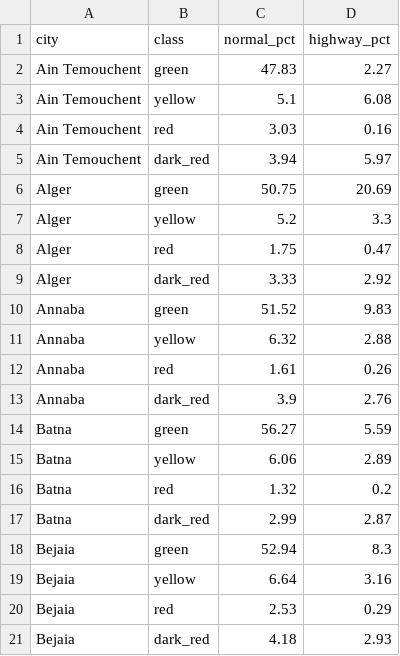
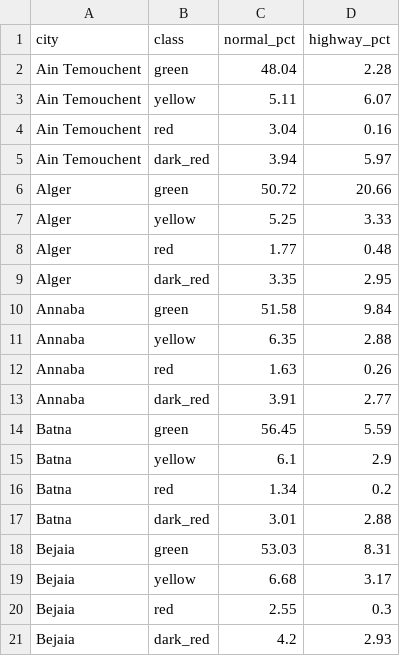
Before and after one commit to TAK1EDD1NE/Algerian-Traffic-Congestion-Index, a CSV file: public/data/color_composition.csv, drawn as a sheet; only a part is shown; the diff covers the shown part only.

```diff
--- a/public/data/color_composition.csv
+++ b/public/data/color_composition.csv
@@ -1,21 +1,21 @@
 city,class,normal_pct,highway_pct
-Ain Temouchent,green,47.83,2.27
-Ain Temouchent,yellow,5.1,6.08
-Ain Temouchent,red,3.03,0.16
+Ain Temouchent,green,48.04,2.28
+Ain Temouchent,yellow,5.11,6.07
+Ain Temouchent,red,3.04,0.16
 Ain Temouchent,dark_red,3.94,5.97
-Alger,green,50.75,20.69
-Alger,yellow,5.2,3.3
-Alger,red,1.75,0.47
-Alger,dark_red,3.33,2.92
-Annaba,green,51.52,9.83
-Annaba,yellow,6.32,2.88
-Annaba,red,1.61,0.26
-Annaba,dark_red,3.9,2.76
-Batna,green,56.27,5.59
-Batna,yellow,6.06,2.89
-Batna,red,1.32,0.2
-Batna,dark_red,2.99,2.87
-Bejaia,green,52.94,8.3
-Bejaia,yellow,6.64,3.16
-Bejaia,red,2.53,0.29
-Bejaia,dark_red,4.18,2.93
+Alger,green,50.72,20.66
+Alger,yellow,5.25,3.33
+Alger,red,1.77,0.48
+Alger,dark_red,3.35,2.95
+Annaba,green,51.58,9.84
+Annaba,yellow,6.35,2.88
+Annaba,red,1.63,0.26
+Annaba,dark_red,3.91,2.77
+Batna,green,56.45,5.59
+Batna,yellow,6.1,2.9
+Batna,red,1.34,0.2
+Batna,dark_red,3.01,2.88
+Bejaia,green,53.03,8.31
+Bejaia,yellow,6.68,3.17
+Bejaia,red,2.55,0.3
+Bejaia,dark_red,4.2,2.93
```
Also changed, not shown: 131 edited cells elsewhere in this file, public/data/daily.csv, public/data/hourly.csv, 6 other files.
